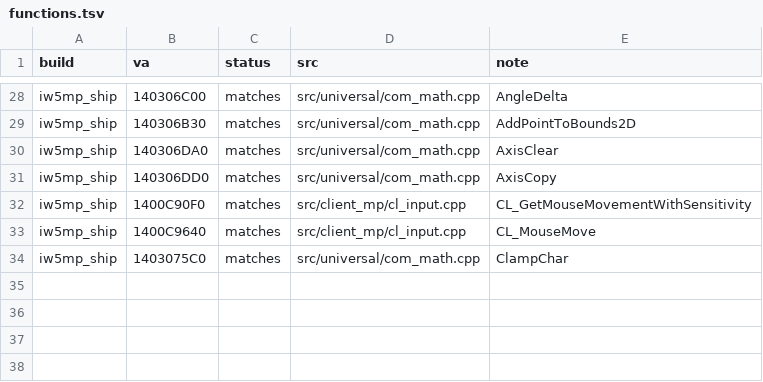
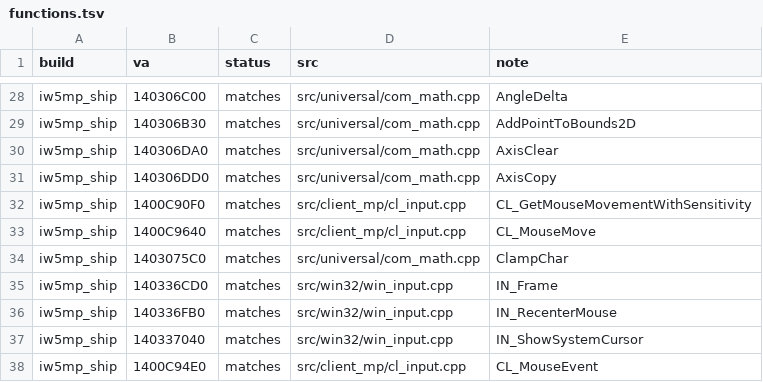
Before and after one commit to lizardpeter/modern-warfare-3-decomp, a TSV file: records/functions.tsv, drawn as a sheet; only a part is shown, gaps mark what is left out; the diff names each change by its address in the sheet, - before the commit and + after, or states it on an @@ line.

```diff
--- a/records/functions.tsv
+++ b/records/functions.tsv
+row 35: iw5mp_ship | 140336CD0 | matches | src/win32/win_input.cpp | IN_Frame
+row 36: iw5mp_ship | 140336FB0 | matches | src/win32/win_input.cpp | IN_RecenterMouse
+row 37: iw5mp_ship | 140337040 | matches | src/win32/win_input.cpp | IN_ShowSystemCursor
+row 38: iw5mp_ship | 1400C94E0 | matches | src/client_mp/cl_input.cpp | CL_MouseEvent
```
Also changed, not shown: records/names.tsv, 13 other files.
